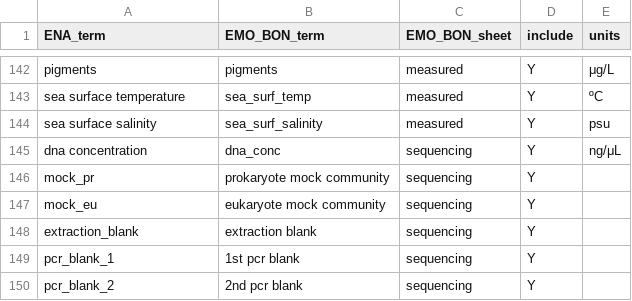
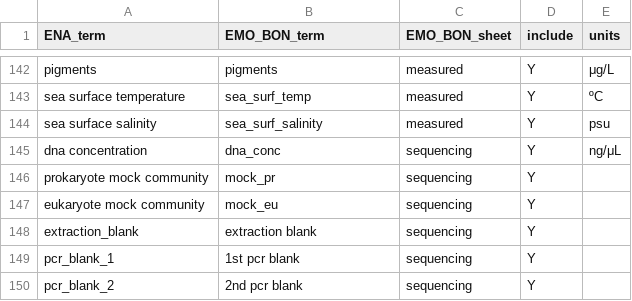
Before and after one commit to emo-bon/sequencing-profile, a CSV file: checklist-translations/ERC000024.csv, drawn as a sheet; only a part is shown, gaps mark what is left out.

Commit message:
correct mock rows

```diff
--- a/checklist-translations/ERC000024.csv
+++ b/checklist-translations/ERC000024.csv
@@ -145,4 +145,4 @@ sea surface salinity,sea_surf_salinity,measured,Y,psu
 dna concentration,dna_conc,sequencing,Y,ng/μL
-mock_pr,prokaryote mock community,sequencing,Y,
-mock_eu,eukaryote mock community,sequencing,Y,
+prokaryote mock community,mock_pr,sequencing,Y,
+eukaryote mock community,mock_eu,sequencing,Y,
 extraction_blank,extraction blank,sequencing,Y,
```
